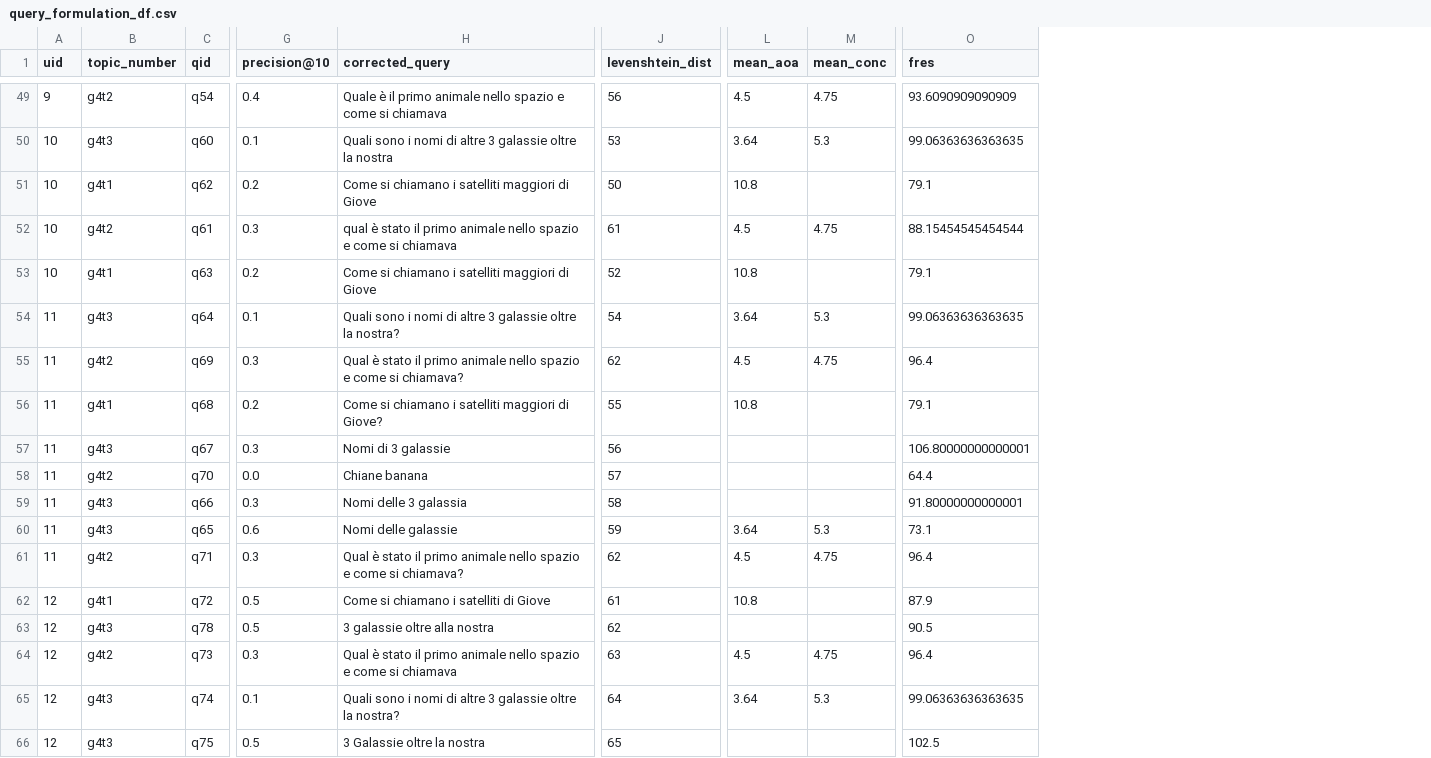
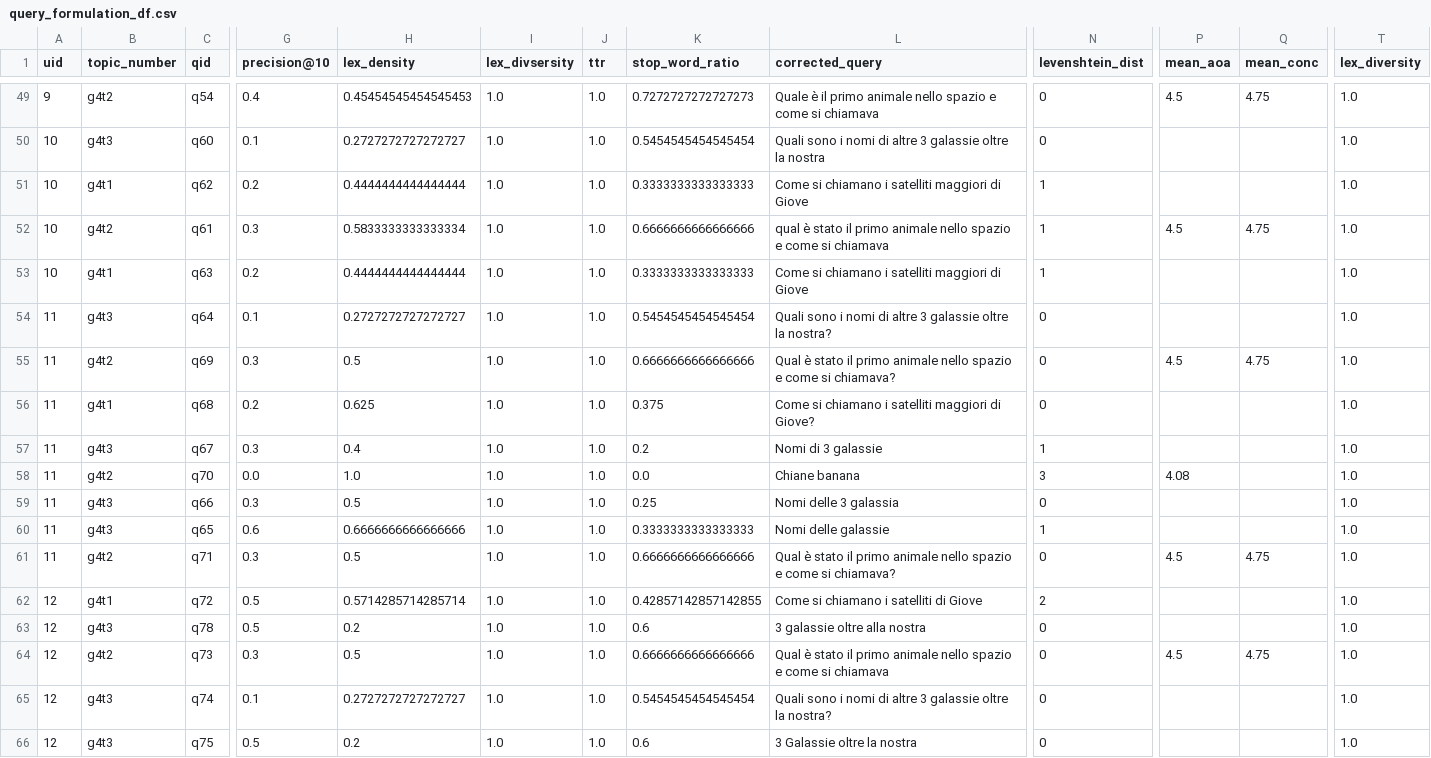
Before and after one commit to SOLandChildren/CHIIR27_LogAnalysis, a CSV file: Data/query_formulation_df.csv, drawn as a sheet; only a part is shown, gaps mark what is left out; removed rows and columns are numbered as before the commit, all else as after; the diff covers the shown part only; the diff names each change by its address in the sheet, - before the commit and + after, or states it on an @@ line.

Commit message:
Corrected mean_aoa and mean_conc calculation and added more features for query formulation analysis; also added driver code for significance tests

```diff
--- a/Data/query_formulation_df.csv
+++ b/Data/query_formulation_df.csv
+column H (lex_density), rows 49-66: 0.45454545454545453 | 0.2727272727272727 | 0.4444444444444444 | 0.5833333333333334 | 0.4444444444444444 | 0.2727272727272727 | 0.5 | 0.625 | 0.4 | 1.0 | 0.5 | 0.6666666666666666 | 0.5 | 0.5714285714285714 | 0.2 | 0.5 | 0.2727272727272727 | 0.2
+column I (lex_divsersity), rows 49-66: all 1.0
+column J (ttr), rows 49-66: all 1.0
+column K (stop_word_ratio), rows 49-66: 0.7272727272727273 | 0.5454545454545454 | 0.3333333333333333 | 0.6666666666666666 | 0.3333333333333333 | 0.5454545454545454 | 0.6666666666666666 | 0.375 | 0.2 | 0.0 | 0.25 | 0.3333333333333333 | 0.6666666666666666 | 0.42857142857142855 | 0.6 | 0.6666666666666666 | 0.5454545454545454 | 0.6
-column O (fres), rows 49-66: 93.6090909090909 | 99.06363636363635 | 79.1 | 88.15454545454544 | 79.1 | 99.06363636363635 | 96.4 | 79.1 | 106.80000000000001 | 64.4 | 91.80000000000001 | 73.1 | 96.4 | 87.9 | 90.5 | 96.4 | 99.06363636363635 | 102.5
+column T (lex_diversity), rows 49-66: all 1.0
-N49 (levenshtein_dist): 56
+N49 (levenshtein_dist): 0
-N50 (levenshtein_dist): 53
+N50 (levenshtein_dist): 0
-P50 (mean_aoa): 3.64
+P50 (mean_aoa): (empty)
-Q50 (mean_conc): 5.3
+Q50 (mean_conc): (empty)
-N51 (levenshtein_dist): 50
+N51 (levenshtein_dist): 1
-P51 (mean_aoa): 10.8
+P51 (mean_aoa): (empty)
-N52 (levenshtein_dist): 61
+N52 (levenshtein_dist): 1
-N53 (levenshtein_dist): 52
+N53 (levenshtein_dist): 1
-P53 (mean_aoa): 10.8
+P53 (mean_aoa): (empty)
-N54 (levenshtein_dist): 54
+N54 (levenshtein_dist): 0
-P54 (mean_aoa): 3.64
+P54 (mean_aoa): (empty)
-Q54 (mean_conc): 5.3
+Q54 (mean_conc): (empty)
-N55 (levenshtein_dist): 62
+N55 (levenshtein_dist): 0
-N56 (levenshtein_dist): 55
+N56 (levenshtein_dist): 0
-P56 (mean_aoa): 10.8
+P56 (mean_aoa): (empty)
-N57 (levenshtein_dist): 56
+N57 (levenshtein_dist): 1
-N58 (levenshtein_dist): 57
+N58 (levenshtein_dist): 3
-P58 (mean_aoa): (empty)
+P58 (mean_aoa): 4.08
-N59 (levenshtein_dist): 58
+N59 (levenshtein_dist): 0
-N60 (levenshtein_dist): 59
+N60 (levenshtein_dist): 1
-P60 (mean_aoa): 3.64
+P60 (mean_aoa): (empty)
-Q60 (mean_conc): 5.3
+Q60 (mean_conc): (empty)
-N61 (levenshtein_dist): 62
+N61 (levenshtein_dist): 0
-N62 (levenshtein_dist): 61
+N62 (levenshtein_dist): 2
-P62 (mean_aoa): 10.8
+P62 (mean_aoa): (empty)
-N63 (levenshtein_dist): 62
+N63 (levenshtein_dist): 0
-N64 (levenshtein_dist): 63
+N64 (levenshtein_dist): 0
-N65 (levenshtein_dist): 64
+N65 (levenshtein_dist): 0
-P65 (mean_aoa): 3.64
+P65 (mean_aoa): (empty)
-Q65 (mean_conc): 5.3
+Q65 (mean_conc): (empty)
-N66 (levenshtein_dist): 65
+N66 (levenshtein_dist): 0
```
Also changed, not shown: 131 edited cells elsewhere in this file, 7 other files.
